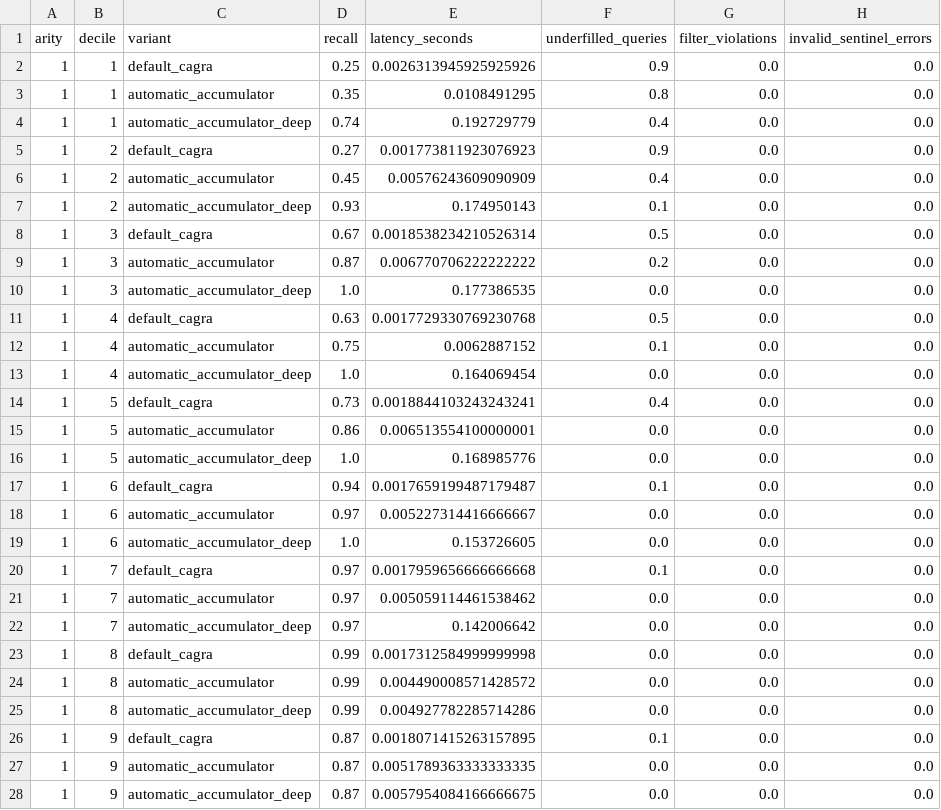
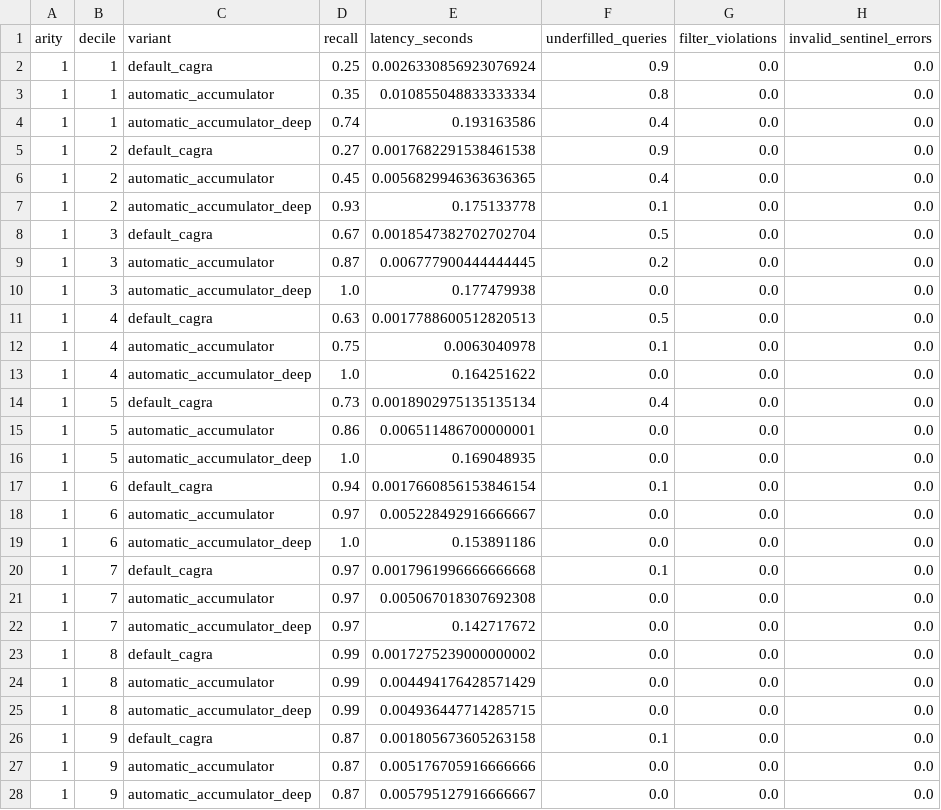
Before and after one commit to namanhboi/cuvs-filter, a CSV file: benchmarks/favor/yfcc_udf/results/arity_decile_summary.csv, drawn as a sheet; only a part is shown; the diff covers the shown part only.

```diff
--- a/benchmarks/favor/yfcc_udf/results/arity_decile_summary.csv
+++ b/benchmarks/favor/yfcc_udf/results/arity_decile_summary.csv
@@ -1,28 +1,28 @@
 arity,decile,variant,recall,latency_seconds,underfilled_queries,filter_violations,invalid_sentinel_errors
-1,1,default_cagra,0.25,0.0026313945925925926,0.9,0.0,0.0
-1,1,automatic_accumulator,0.35,0.0108491295,0.8,0.0,0.0
-1,1,automatic_accumulator_deep,0.74,0.192729779,0.4,0.0,0.0
-1,2,default_cagra,0.27,0.001773811923076923,0.9,0.0,0.0
-1,2,automatic_accumulator,0.45,0.00576243609090909,0.4,0.0,0.0
-1,2,automatic_accumulator_deep,0.93,0.174950143,0.1,0.0,0.0
-1,3,default_cagra,0.67,0.0018538234210526314,0.5,0.0,0.0
-1,3,automatic_accumulator,0.87,0.006770706222222222,0.2,0.0,0.0
-1,3,automatic_accumulator_deep,1.0,0.177386535,0.0,0.0,0.0
-1,4,default_cagra,0.63,0.0017729330769230768,0.5,0.0,0.0
-1,4,automatic_accumulator,0.75,0.0062887152,0.1,0.0,0.0
-1,4,automatic_accumulator_deep,1.0,0.164069454,0.0,0.0,0.0
-1,5,default_cagra,0.73,0.0018844103243243241,0.4,0.0,0.0
-1,5,automatic_accumulator,0.86,0.006513554100000001,0.0,0.0,0.0
-1,5,automatic_accumulator_deep,1.0,0.168985776,0.0,0.0,0.0
-1,6,default_cagra,0.94,0.0017659199487179487,0.1,0.0,0.0
-1,6,automatic_accumulator,0.97,0.005227314416666667,0.0,0.0,0.0
-1,6,automatic_accumulator_deep,1.0,0.153726605,0.0,0.0,0.0
-1,7,default_cagra,0.97,0.0017959656666666668,0.1,0.0,0.0
-1,7,automatic_accumulator,0.97,0.005059114461538462,0.0,0.0,0.0
-1,7,automatic_accumulator_deep,0.97,0.142006642,0.0,0.0,0.0
-1,8,default_cagra,0.99,0.0017312584999999998,0.0,0.0,0.0
-1,8,automatic_accumulator,0.99,0.004490008571428572,0.0,0.0,0.0
-1,8,automatic_accumulator_deep,0.99,0.004927782285714286,0.0,0.0,0.0
-1,9,default_cagra,0.87,0.0018071415263157895,0.1,0.0,0.0
-1,9,automatic_accumulator,0.87,0.0051789363333333335,0.0,0.0,0.0
-1,9,automatic_accumulator_deep,0.87,0.0057954084166666675,0.0,0.0,0.0
+1,1,default_cagra,0.25,0.0026330856923076924,0.9,0.0,0.0
+1,1,automatic_accumulator,0.35,0.010855048833333334,0.8,0.0,0.0
+1,1,automatic_accumulator_deep,0.74,0.193163586,0.4,0.0,0.0
+1,2,default_cagra,0.27,0.0017682291538461538,0.9,0.0,0.0
+1,2,automatic_accumulator,0.45,0.0056829946363636365,0.4,0.0,0.0
+1,2,automatic_accumulator_deep,0.93,0.175133778,0.1,0.0,0.0
+1,3,default_cagra,0.67,0.0018547382702702704,0.5,0.0,0.0
+1,3,automatic_accumulator,0.87,0.006777900444444445,0.2,0.0,0.0
+1,3,automatic_accumulator_deep,1.0,0.177479938,0.0,0.0,0.0
+1,4,default_cagra,0.63,0.0017788600512820513,0.5,0.0,0.0
+1,4,automatic_accumulator,0.75,0.0063040978,0.1,0.0,0.0
+1,4,automatic_accumulator_deep,1.0,0.164251622,0.0,0.0,0.0
+1,5,default_cagra,0.73,0.0018902975135135134,0.4,0.0,0.0
+1,5,automatic_accumulator,0.86,0.006511486700000001,0.0,0.0,0.0
+1,5,automatic_accumulator_deep,1.0,0.169048935,0.0,0.0,0.0
+1,6,default_cagra,0.94,0.0017660856153846154,0.1,0.0,0.0
+1,6,automatic_accumulator,0.97,0.005228492916666667,0.0,0.0,0.0
+1,6,automatic_accumulator_deep,1.0,0.153891186,0.0,0.0,0.0
+1,7,default_cagra,0.97,0.0017961996666666668,0.1,0.0,0.0
+1,7,automatic_accumulator,0.97,0.005067018307692308,0.0,0.0,0.0
+1,7,automatic_accumulator_deep,0.97,0.142717672,0.0,0.0,0.0
+1,8,default_cagra,0.99,0.0017275239000000002,0.0,0.0,0.0
+1,8,automatic_accumulator,0.99,0.004494176428571429,0.0,0.0,0.0
+1,8,automatic_accumulator_deep,0.99,0.004936447714285715,0.0,0.0,0.0
+1,9,default_cagra,0.87,0.001805673605263158,0.1,0.0,0.0
+1,9,automatic_accumulator,0.87,0.005176705916666666,0.0,0.0,0.0
+1,9,automatic_accumulator_deep,0.87,0.005795127916666667,0.0,0.0,0.0
```
Also changed, not shown: 34 edited cells elsewhere in this file, benchmarks/favor/yfcc_udf/results/arity_decile_diagnostic_summary.csv, benchmarks/favor/yfcc_udf/results/diagnostic_summary.csv, 10 other files.
